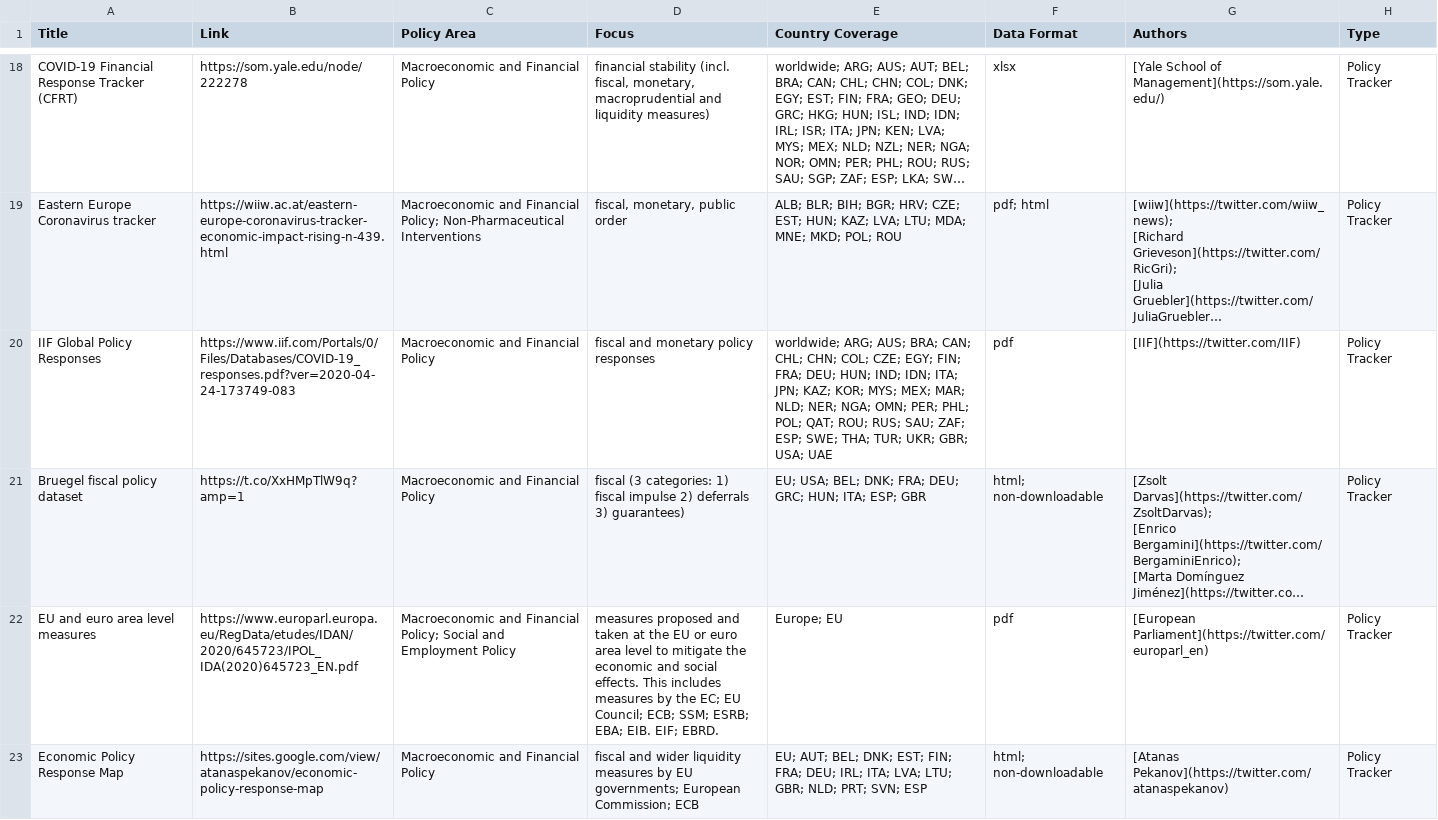
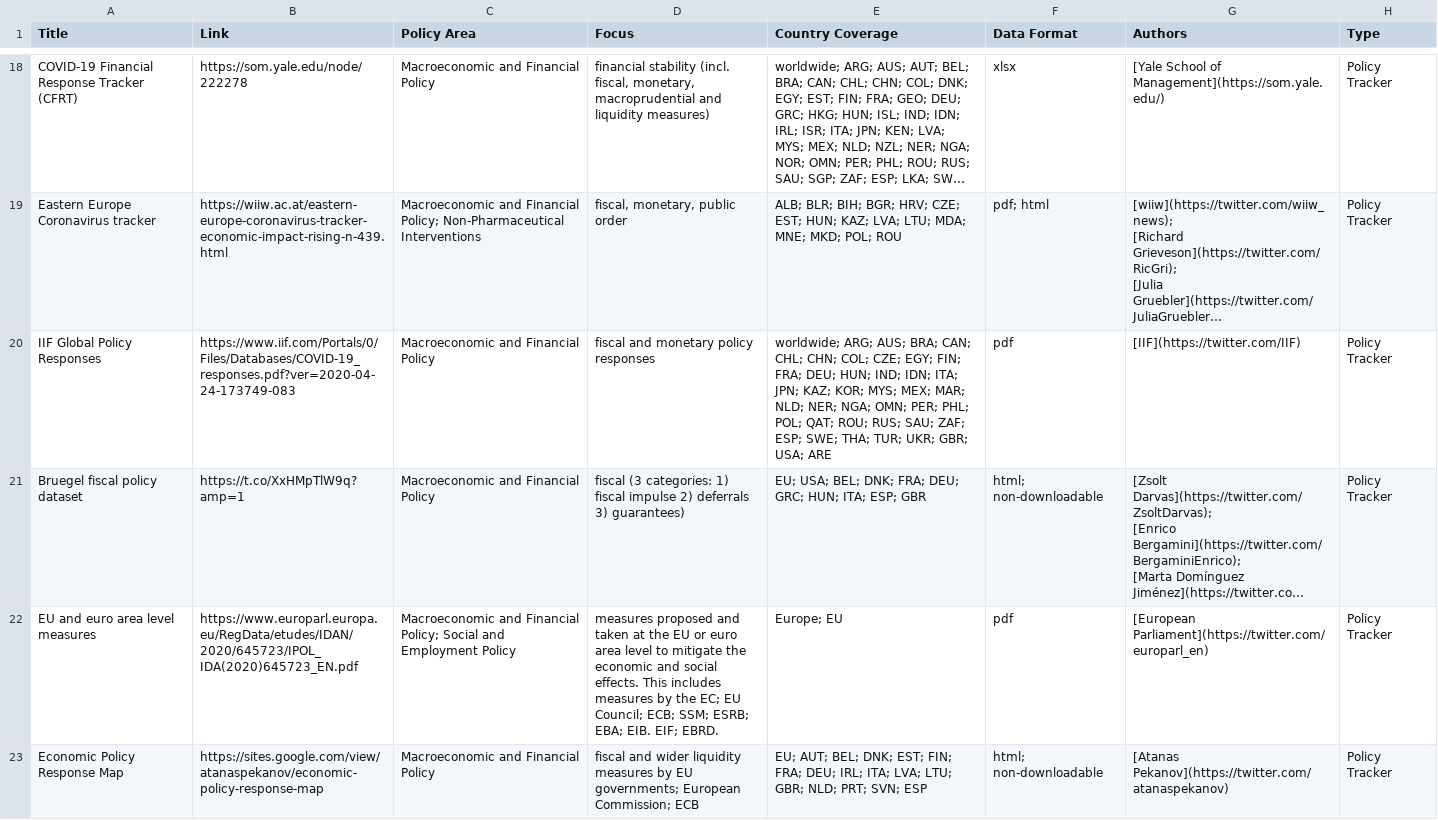
Before and after one commit to lukaslehner/supertracker, a CSV file: _data/trackers.csv, drawn as a sheet; only a part is shown, gaps mark what is left out; long unchanged cells end in …; the diff covers the shown part only; the diff names each change by its address in the sheet, - before the commit and + after, or states it on an @@ line.

Commit message:
Update trackers.csv

```diff
--- a/_data/trackers.csv
+++ b/_data/trackers.csv
-E20 (Country Coverage): …GBR; USA; UAE
+E20 (Country Coverage): …GBR; USA; ARE
```
Also changed, not shown: 7 edited cells elsewhere in this file.
